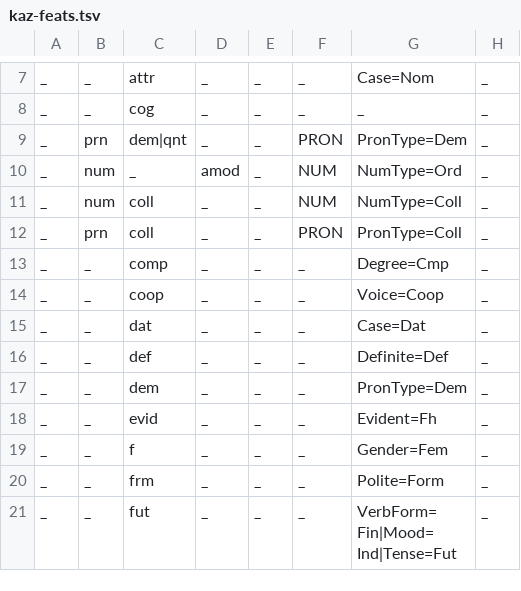
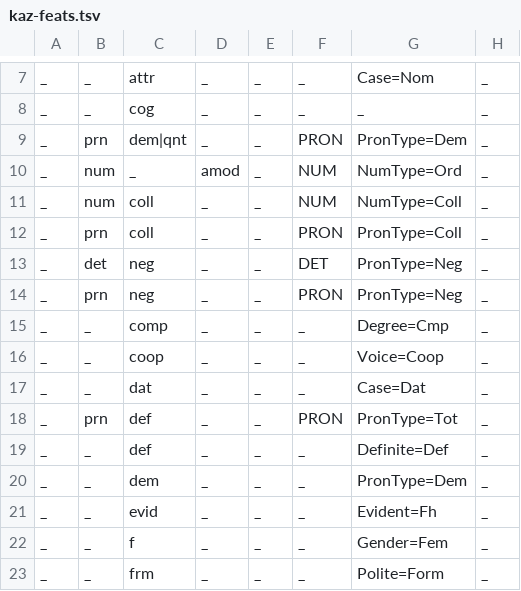
Before and after one commit to apertium/apertium-kaz, a TSV file: texts/kaz-feats.tsv, drawn as a sheet; only a part is shown, gaps mark what is left out; the shorter side is filled out with more unchanged rows; the diff names each change by its address in the sheet, - before the commit and + after, or states it on an @@ line.

```diff
--- a/texts/kaz-feats.tsv
+++ b/texts/kaz-feats.tsv
+row 13: _ | det | neg | _ | _ | DET | PronType=Neg | _
+row 14: _ | prn | neg | _ | _ | PRON | PronType=Neg | _
+row 18: _ | prn | def | _ | _ | PRON | PronType=Tot | _
```
Also changed, not shown: 4 other files.
